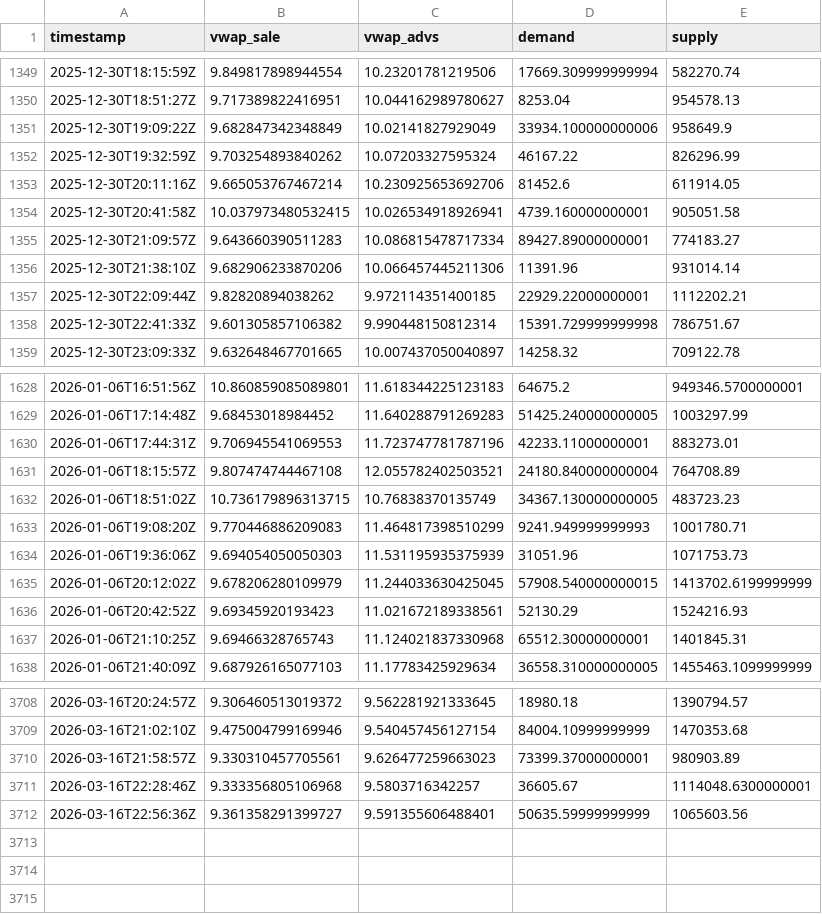
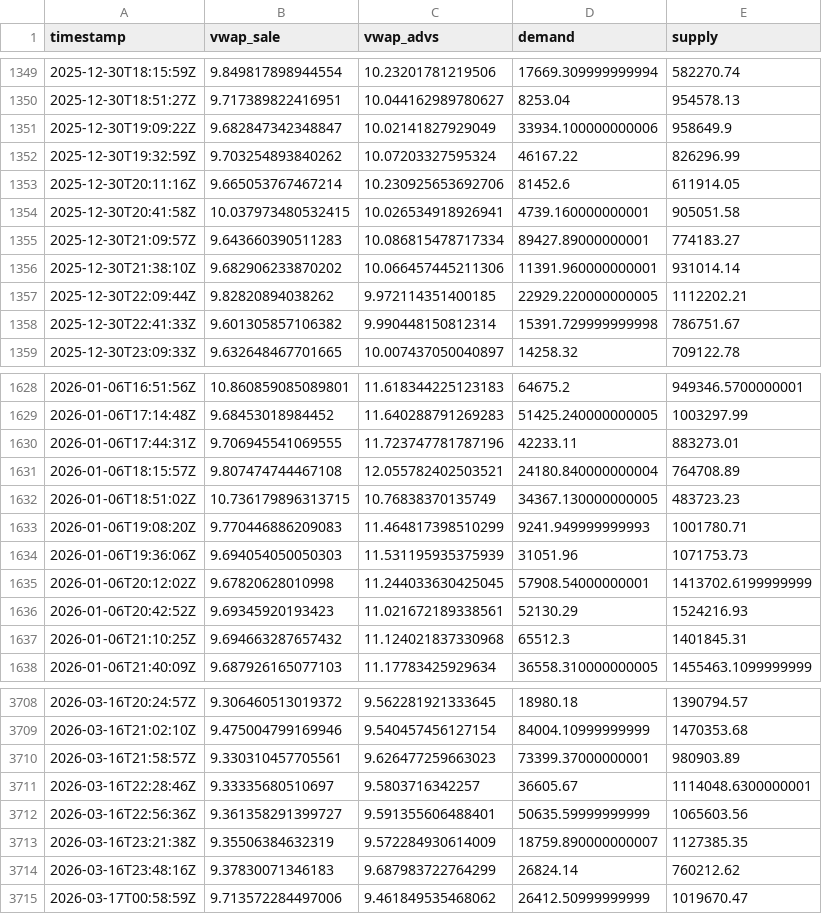
Before and after one commit to mauforonda/indicadores_dolar, a CSV file: dolar_buy.csv, drawn as a sheet; only a part is shown, gaps mark what is left out; the diff covers the shown part only.

Commit message:
Update data

```diff
--- a/dolar_buy.csv
+++ b/dolar_buy.csv
@@ -1350,3 +1350,3 @@ timestamp,vwap_sale,vwap_advs,demand,supply
 2025-12-30T18:51:27Z,9.717389822416951,10.044162989780627,8253.04,954578.13
-2025-12-30T19:09:22Z,9.682847342348849,10.02141827929049,33934.100000000006,958649.9
+2025-12-30T19:09:22Z,9.682847342348847,10.02141827929049,33934.100000000006,958649.9
 2025-12-30T19:32:59Z,9.703254893840262,10.07203327595324,46167.22,826296.99
@@ -1355,4 +1355,4 @@ timestamp,vwap_sale,vwap_advs,demand,supply
 2025-12-30T21:09:57Z,9.643660390511283,10.086815478717334,89427.89000000001,774183.27
-2025-12-30T21:38:10Z,9.682906233870206,10.066457445211306,11391.96,931014.14
-2025-12-30T22:09:44Z,9.82820894038262,9.972114351400185,22929.22000000001,1112202.21
+2025-12-30T21:38:10Z,9.682906233870202,10.066457445211306,11391.960000000001,931014.14
+2025-12-30T22:09:44Z,9.82820894038262,9.972114351400185,22929.220000000005,1112202.21
 2025-12-30T22:41:33Z,9.601305857106382,9.990448150812314,15391.729999999998,786751.67
@@ -1629,3 +1629,3 @@ timestamp,vwap_sale,vwap_advs,demand,supply
 2026-01-06T17:14:48Z,9.68453018984452,11.640288791269283,51425.240000000005,1003297.99
-2026-01-06T17:44:31Z,9.706945541069553,11.723747781787196,42233.11000000001,883273.01
+2026-01-06T17:44:31Z,9.706945541069555,11.723747781787196,42233.11,883273.01
 2026-01-06T18:15:57Z,9.807474744467108,12.055782402503521,24180.840000000004,764708.89
@@ -1634,5 +1634,5 @@ timestamp,vwap_sale,vwap_advs,demand,supply
 2026-01-06T19:36:06Z,9.694054050050303,11.531195935375939,31051.96,1071753.73
-2026-01-06T20:12:02Z,9.678206280109979,11.244033630425045,57908.540000000015,1413702.6199999999
+2026-01-06T20:12:02Z,9.67820628010998,11.244033630425045,57908.54000000001,1413702.6199999999
 2026-01-06T20:42:52Z,9.69345920193423,11.021672189338561,52130.29,1524216.93
-2026-01-06T21:10:25Z,9.69466328765743,11.124021837330968,65512.30000000001,1401845.31
+2026-01-06T21:10:25Z,9.694663287657432,11.124021837330968,65512.3,1401845.31
 2026-01-06T21:40:09Z,9.687926165077103,11.17783425929634,36558.310000000005,1455463.1099999999
@@ -3710,3 +3710,6 @@ timestamp,vwap_sale,vwap_advs,demand,supply
 2026-03-16T21:58:57Z,9.330310457705561,9.626477259663023,73399.37000000001,980903.89
-2026-03-16T22:28:46Z,9.333356805106968,9.5803716342257,36605.67,1114048.6300000001
+2026-03-16T22:28:46Z,9.33335680510697,9.5803716342257,36605.67,1114048.6300000001
 2026-03-16T22:56:36Z,9.361358291399727,9.591355606488401,50635.59999999999,1065603.56
+2026-03-16T23:21:38Z,9.35506384632319,9.572284930614009,18759.890000000007,1127385.35
+2026-03-16T23:48:16Z,9.37830071346183,9.687983722764299,26824.14,760212.62
+2026-03-17T00:58:59Z,9.713572284497006,9.461849535468062,26412.50999999999,1019670.47
```
Also changed, not shown: 74 edited cells elsewhere in this file, dolar_sell.csv.
